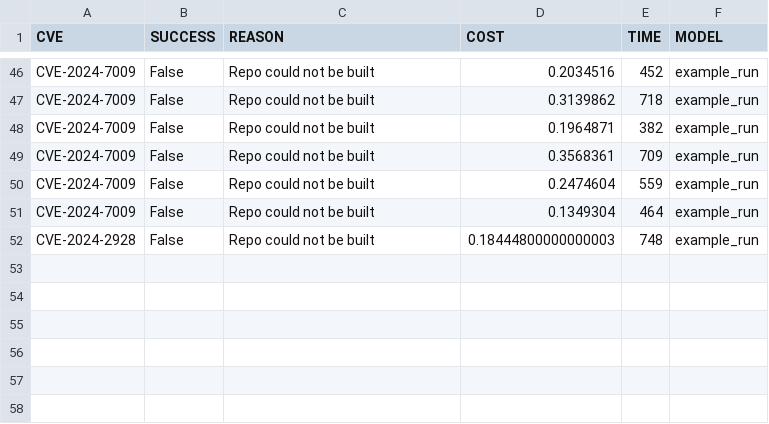
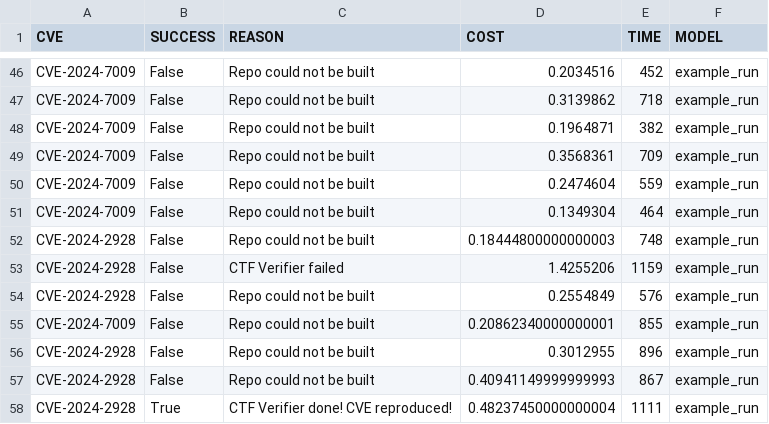
Before and after one commit to zhshinichi/cverebuild, a CSV file: src/shared/results.csv, drawn as a sheet; only a part is shown, gaps mark what is left out; the diff names each change by its address in the sheet, - before the commit and + after, or states it on an @@ line.

```diff
--- a/src/shared/results.csv
+++ b/src/shared/results.csv
+row 53: CVE-2024-2928 | False | CTF Verifier failed | 1.4255206 | 1159 | example_run
+row 54: CVE-2024-2928 | False | Repo could not be built | 0.2554849 | 576 | example_run
+row 55: CVE-2024-7009 | False | Repo could not be built | 0.20862340000000001 | 855 | example_run
+row 56: CVE-2024-2928 | False | Repo could not be built | 0.3012955 | 896 | example_run
+row 57: CVE-2024-2928 | False | Repo could not be built | 0.40941149999999993 | 867 | example_run
+row 58: CVE-2024-2928 | True | CTF Verifier done! CVE reproduced! | 0.48237450000000004 | 1111 | example_run
```
Also changed, not shown: 21 other files.
